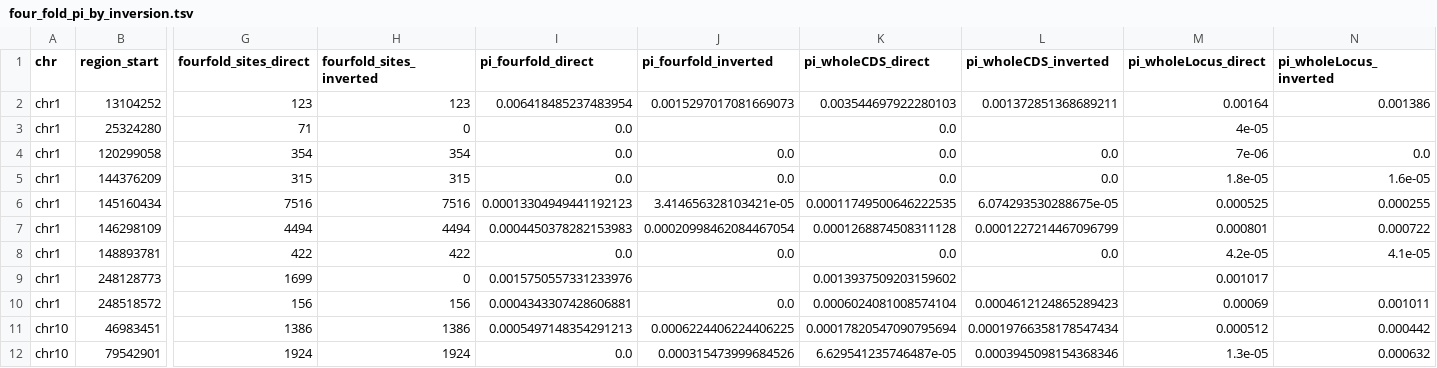
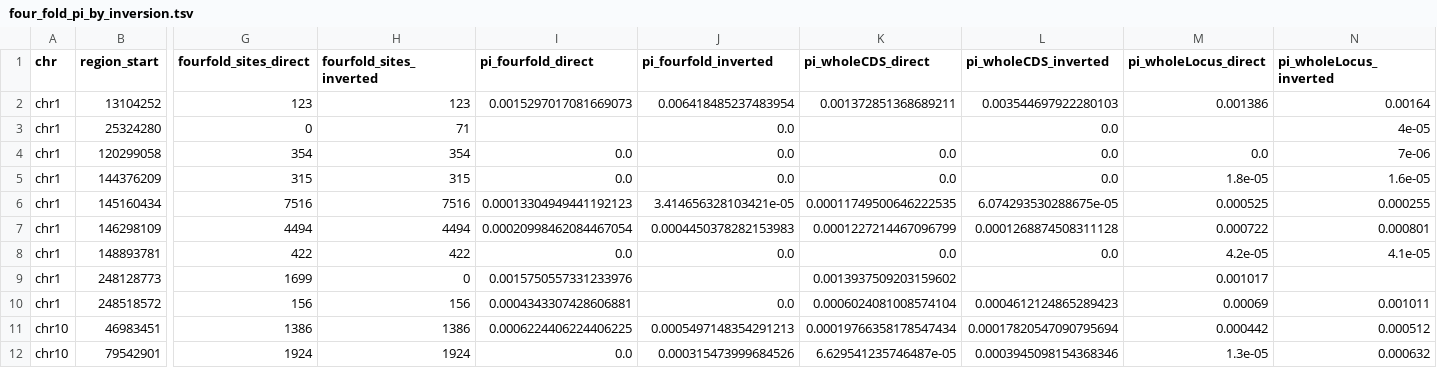
Before and after one commit to SauersML/ferromic, a TSV file: data/four_fold_pi_by_inversion.tsv, drawn as a sheet; only a part is shown, gaps mark what is left out; the diff covers the shown part only; the diff names each change by its address in the sheet, - before the commit and + after, or states it on an @@ line.

Commit message:
Restore three tables to raw hg38 orientation; the manuscript was right
I previously claimed the manuscript had FDFT1 and BLK reversed. That was wrong,
and I am retracting it. The manuscript matches the original PAML output. The
committed table was stale.

data/GRAND_PAML_RESULTS.tsv was rewritten into the ancestral/derived frame by the
chimp-polarization cutover of 2026-06-22 (78dc6476) and its successors, which
swapped the two omega columns for every gene at a locus whose reference
orientation is derived. chr8:7301024-12598379 is such a locus (synteny_flip=1,
t2t_flip=1, strandseq_flip=1), so FDFT1 and BLK flipped. The cutover was reverted
on 2026-07-01 (9d35c542), but that commit only restored the source inputs --
callset.tsv, inv_properties.tsv, balanced_recurrence_results.tsv,
recurrence_controls_covariates.tsv -- and left the CI-regenerated outputs to be
rebuilt. This one never was, so it sat in the polarized frame for a month.

The swap is provably mechanical. Comparing HEAD against the last pre-polarization
commit (521cb3f1) across all 194 genes: 150 identical, 44 exactly swapped, 0
other, and the only other differing fields are the same direct/inverted pair at
each of the four PAML starting seeds. Every likelihood, p-value, q-value,
proportion and kappa is byte-identical -- as it must be, since the clade-model
LRT is symmetric in the two clades and a label swap cannot move it. Restoring the
pre-polarization content is therefore exact, and is the same mechanic the revert
used for the source inputs.

Restored, and now reading the manuscript's values:
  FDFT1  omega2_direct = 0        omega2_inverted = 59.2218
  BLK    omega2_direct = 156.364  omega2_inverted = 0.0001

Two more tables were stale the same way and are restored:
  four_fold_pi_by_inversion.tsv  58 rows, 30 identical, 28 exactly swapped
  pin_pis_by_inversion.tsv       same polarization-only history

That changes the 4-fold concordance correlations, which I had computed on the
polarized table -- as, evidently, was the draft, since the drafted values matched
it exactly. Consensus-classified subset, n = 26:

  whole-locus vs 4-fold   rho 0.560 -> 0.542  (p 0.003    -> 0.0042)
  4-fold vs whole-CDS     rho 0.759 -> 0.689  (p 7.1e-06  -> 9.9e-05)

Same direction and conclusion; the quoted numbers need updating.

data/cds_identical_proportions.tsv predates the polarization episode entirely
(last touched 2025-11-23), so the CDS conservation and robust-reanalysis results
are unaffected.

```diff
--- a/data/four_fold_pi_by_inversion.tsv
+++ b/data/four_fold_pi_by_inversion.tsv
-I2 (pi_fourfold_direct): 0.006418485237483954
+I2 (pi_fourfold_direct): 0.0015297017081669073
-J2 (pi_fourfold_inverted): 0.0015297017081669073
+J2 (pi_fourfold_inverted): 0.006418485237483954
-K2 (pi_wholeCDS_direct): 0.003544697922280103
+K2 (pi_wholeCDS_direct): 0.001372851368689211
-L2 (pi_wholeCDS_inverted): 0.001372851368689211
+L2 (pi_wholeCDS_inverted): 0.003544697922280103
-M2 (pi_wholeLocus_direct): 0.00164
+M2 (pi_wholeLocus_direct): 0.001386
-N2 (pi_wholeLocus_inverted): 0.001386
+N2 (pi_wholeLocus_inverted): 0.00164
-G3 (fourfold_sites_direct): 71
+G3 (fourfold_sites_direct): 0
-H3 (fourfold_sites_inverted): 0
+H3 (fourfold_sites_inverted): 71
-I3 (pi_fourfold_direct): 0.0
+I3 (pi_fourfold_direct): (empty)
-J3 (pi_fourfold_inverted): (empty)
+J3 (pi_fourfold_inverted): 0.0
-K3 (pi_wholeCDS_direct): 0.0
+K3 (pi_wholeCDS_direct): (empty)
-L3 (pi_wholeCDS_inverted): (empty)
+L3 (pi_wholeCDS_inverted): 0.0
-M3 (pi_wholeLocus_direct): 4e-05
+M3 (pi_wholeLocus_direct): (empty)
-N3 (pi_wholeLocus_inverted): (empty)
+N3 (pi_wholeLocus_inverted): 4e-05
-M4 (pi_wholeLocus_direct): 7e-06
+M4 (pi_wholeLocus_direct): 0.0
-N4 (pi_wholeLocus_inverted): 0.0
+N4 (pi_wholeLocus_inverted): 7e-06
-I7 (pi_fourfold_direct): 0.0004450378282153983
+I7 (pi_fourfold_direct): 0.00020998462084467054
-J7 (pi_fourfold_inverted): 0.00020998462084467054
+J7 (pi_fourfold_inverted): 0.0004450378282153983
-K7 (pi_wholeCDS_direct): 0.0001268874508311128
+K7 (pi_wholeCDS_direct): 0.0001227214467096799
-L7 (pi_wholeCDS_inverted): 0.0001227214467096799
+L7 (pi_wholeCDS_inverted): 0.0001268874508311128
-M7 (pi_wholeLocus_direct): 0.000801
+M7 (pi_wholeLocus_direct): 0.000722
-N7 (pi_wholeLocus_inverted): 0.000722
+N7 (pi_wholeLocus_inverted): 0.000801
-I11 (pi_fourfold_direct): 0.0005497148354291213
+I11 (pi_fourfold_direct): 0.0006224406224406225
-J11 (pi_fourfold_inverted): 0.0006224406224406225
+J11 (pi_fourfold_inverted): 0.0005497148354291213
-K11 (pi_wholeCDS_direct): 0.00017820547090795694
+K11 (pi_wholeCDS_direct): 0.00019766358178547434
-L11 (pi_wholeCDS_inverted): 0.00019766358178547434
+L11 (pi_wholeCDS_inverted): 0.00017820547090795694
-M11 (pi_wholeLocus_direct): 0.000512
+M11 (pi_wholeLocus_direct): 0.000442
-N11 (pi_wholeLocus_inverted): 0.000442
+N11 (pi_wholeLocus_inverted): 0.000512
```
Also changed, not shown: 126 edited cells elsewhere in this file, data/four_fold_pi_correlations.tsv, data/paml_extreme_omega_check.tsv, 3 other files.
